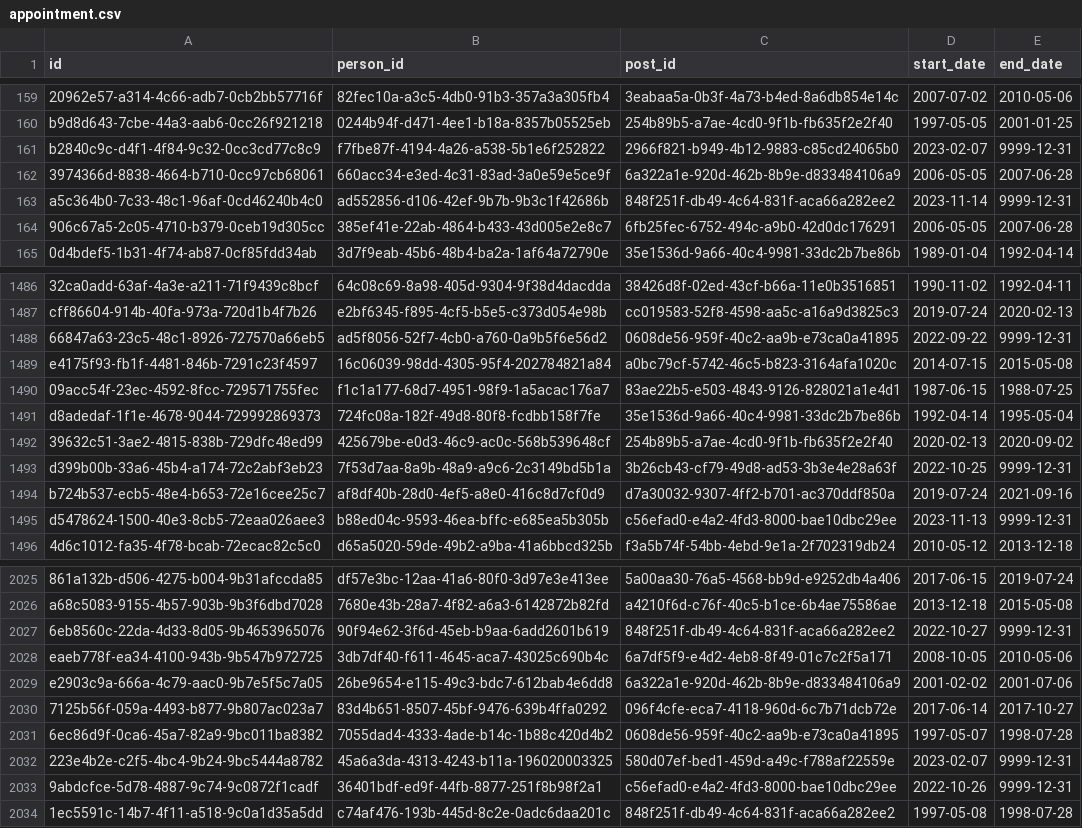
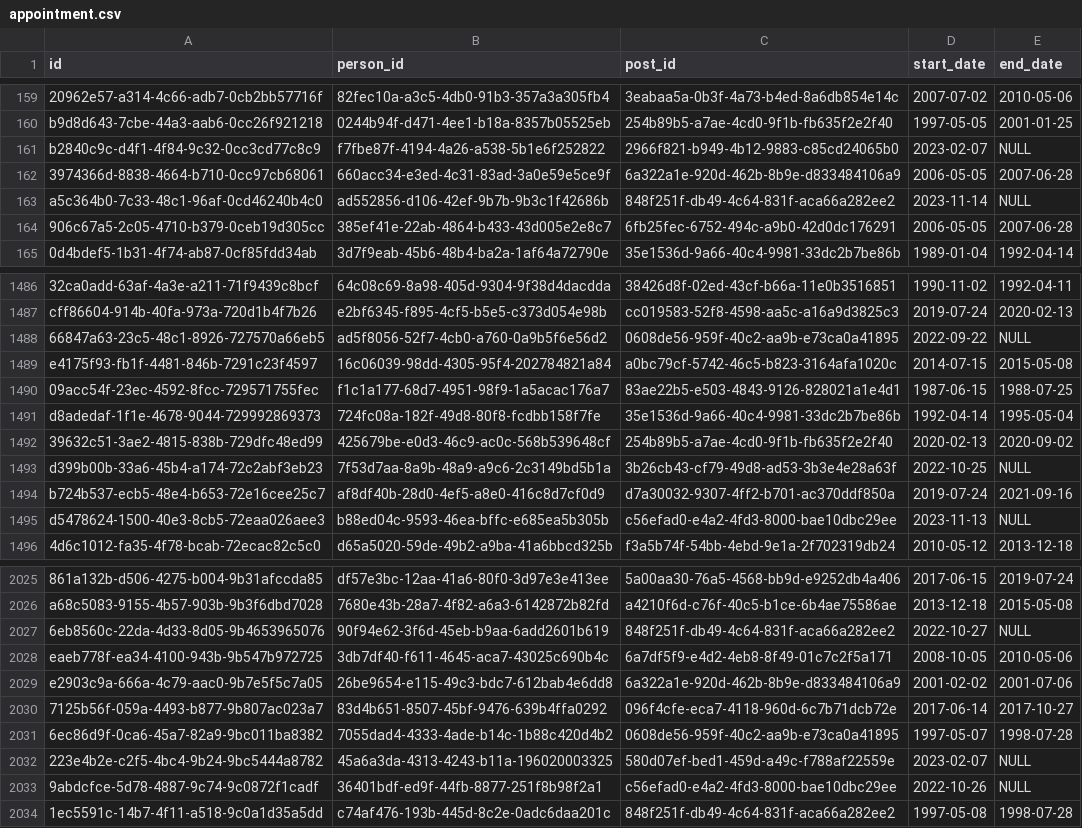
Before and after one commit to instituteforgov/ifg-ministers-database-public, a CSV file: data/appointment.csv, drawn as a sheet; only a part is shown, gaps mark what is left out; the diff covers the shown part only; the diff names each change by its address in the sheet, - before the commit and + after, or states it on an @@ line.

Commit message:
Replace 9999-12-31 end dates with null

```diff
--- a/data/appointment.csv
+++ b/data/appointment.csv
-E161 (end_date): 9999-12-31
+E161 (end_date): NULL
-E163 (end_date): 9999-12-31
+E163 (end_date): NULL
-E1488 (end_date): 9999-12-31
+E1488 (end_date): NULL
-E1493 (end_date): 9999-12-31
+E1493 (end_date): NULL
-E1495 (end_date): 9999-12-31
+E1495 (end_date): NULL
-E2027 (end_date): 9999-12-31
+E2027 (end_date): NULL
-E2032:E2033 (end_date): 9999-12-31
+E2032:E2033 (end_date): NULL
```
Also changed, not shown: 135 edited cells elsewhere in this file, data/appointment_characteristics.csv, 1 other file.
